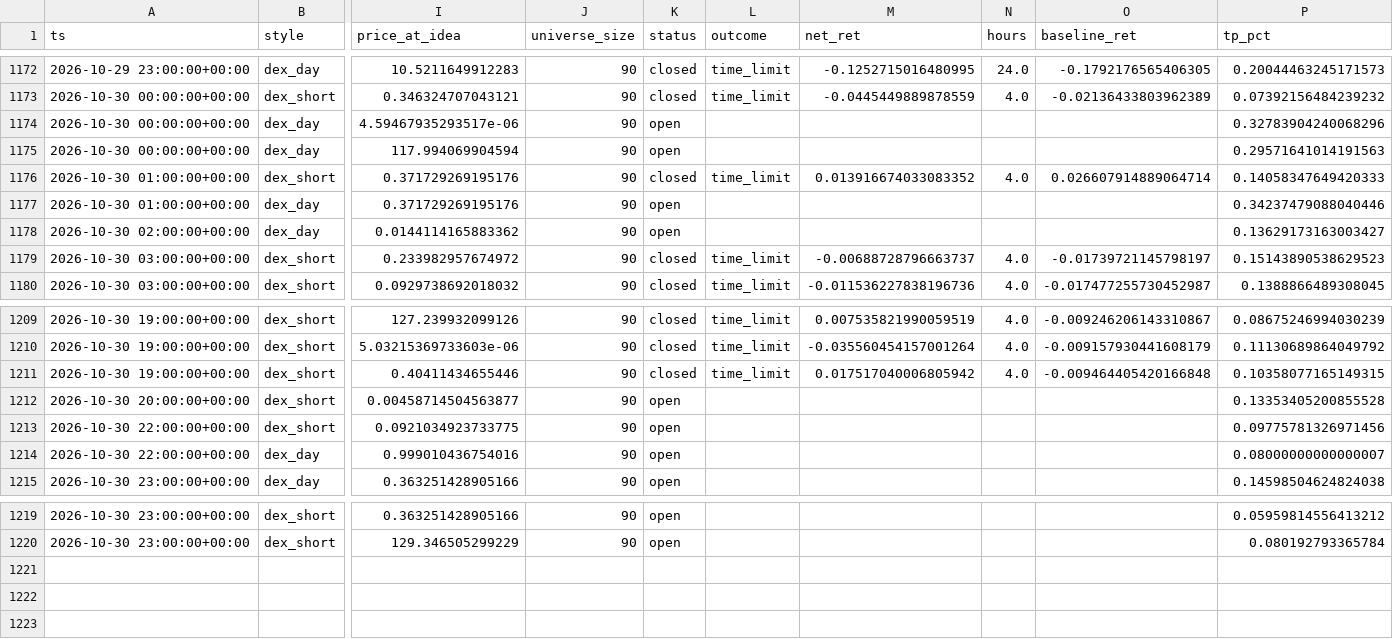
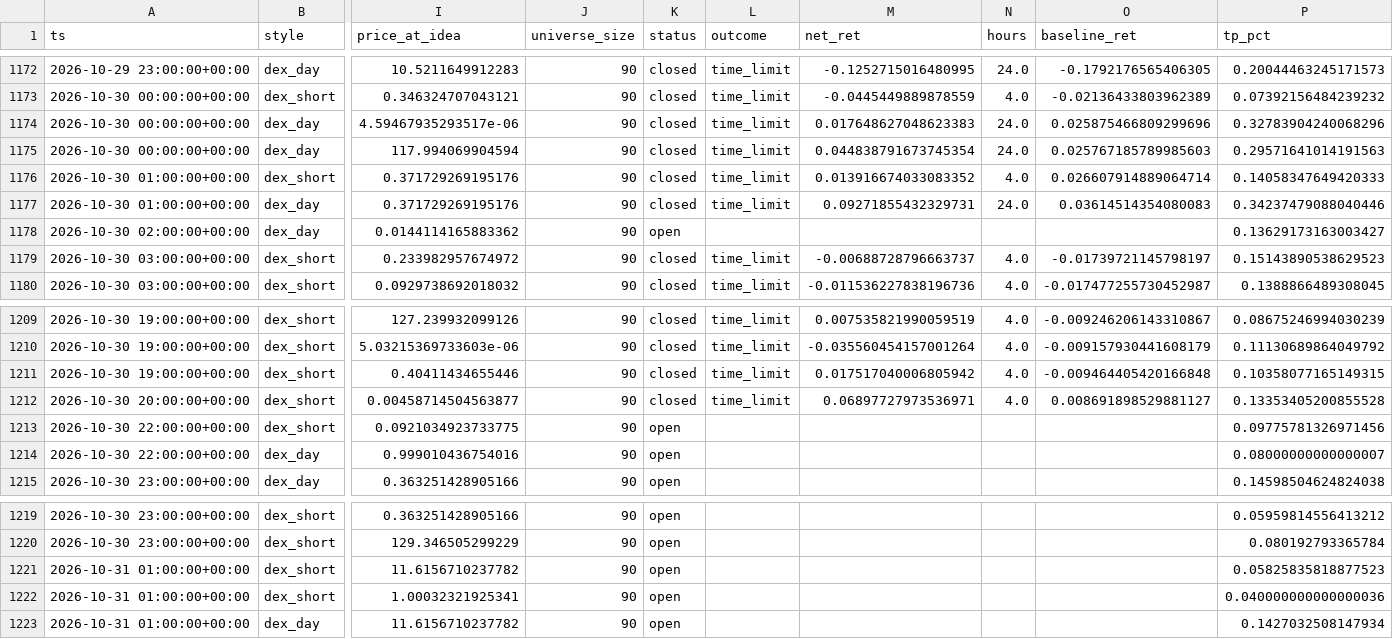
Before and after one commit to ljmacdonald/mempool-omega, a CSV file: state/dex/history_risky.csv, drawn as a sheet; only a part is shown, gaps mark what is left out; rows hold the shown columns only; the diff names each change by its address in the sheet, - before the commit and + after, or states it on an @@ line.

```diff
--- a/state/dex/history_risky.csv
+++ b/state/dex/history_risky.csv
-K1174:K1175 (status): open
+K1174:K1175 (status): closed
-L1174:L1175 (outcome): (empty)
+L1174:L1175 (outcome): time_limit
-M1174 (net_ret): (empty)
+M1174 (net_ret): 0.017648627048623383
-N1174:N1175 (hours): (empty)
+N1174:N1175 (hours): 24.0
-O1174 (baseline_ret): (empty)
+O1174 (baseline_ret): 0.025875466809299696
-M1175 (net_ret): (empty)
+M1175 (net_ret): 0.044838791673745354
-O1175 (baseline_ret): (empty)
+O1175 (baseline_ret): 0.025767185789985603
-K1177 (status): open
+K1177 (status): closed
-L1177 (outcome): (empty)
+L1177 (outcome): time_limit
-M1177 (net_ret): (empty)
+M1177 (net_ret): 0.09271855432329731
-N1177 (hours): (empty)
+N1177 (hours): 24.0
-O1177 (baseline_ret): (empty)
+O1177 (baseline_ret): 0.03614514354080083
-K1212 (status): open
+K1212 (status): closed
-L1212 (outcome): (empty)
+L1212 (outcome): time_limit
-M1212 (net_ret): (empty)
+M1212 (net_ret): 0.06897727973536971
-N1212 (hours): (empty)
+N1212 (hours): 4.0
-O1212 (baseline_ret): (empty)
+O1212 (baseline_ret): 0.008691898529881127
+row 1221: 2026-10-31 01:00:00+00:00 | dex_short | 11.6156710237782 | 90 | open |  |  |  |  | 0.05825835818877523
+row 1222: 2026-10-31 01:00:00+00:00 | dex_short | 1.00032321925341 | 90 | open |  |  |  |  | 0.040000000000000036
+row 1223: 2026-10-31 01:00:00+00:00 | dex_day | 11.6156710237782 | 90 | open |  |  |  |  | 0.1427032508147934
```
Also changed, not shown: state/dex/challenge/equity.csv, state/dex/history.csv, 10 other files.
